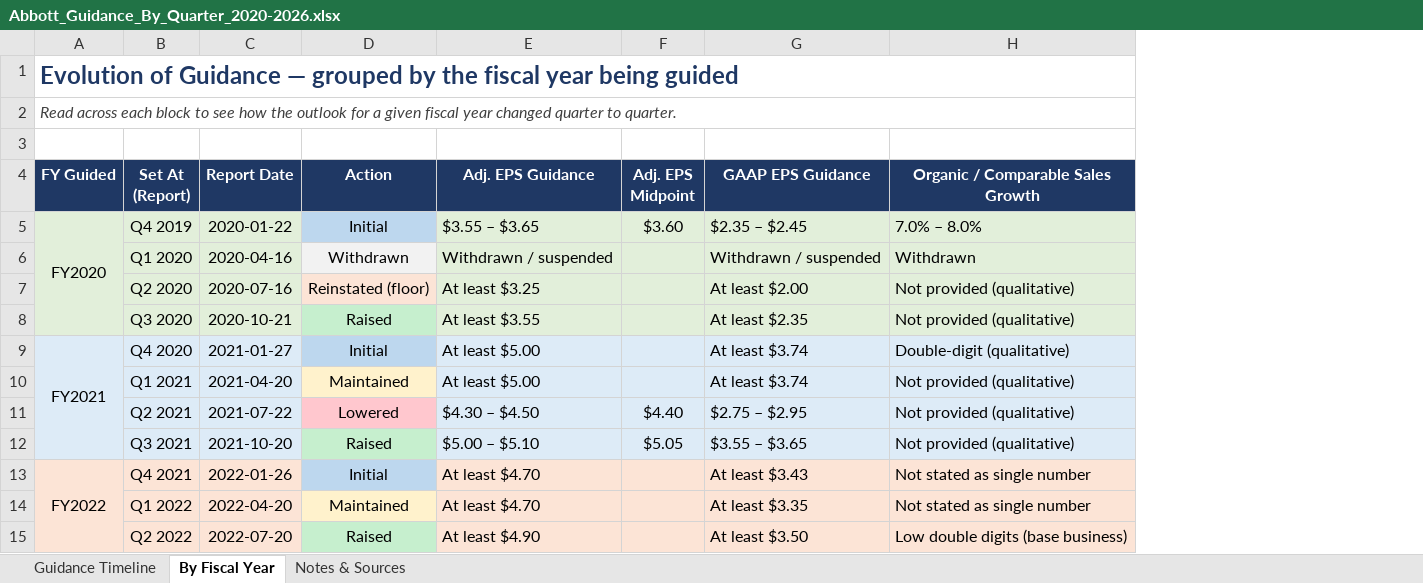
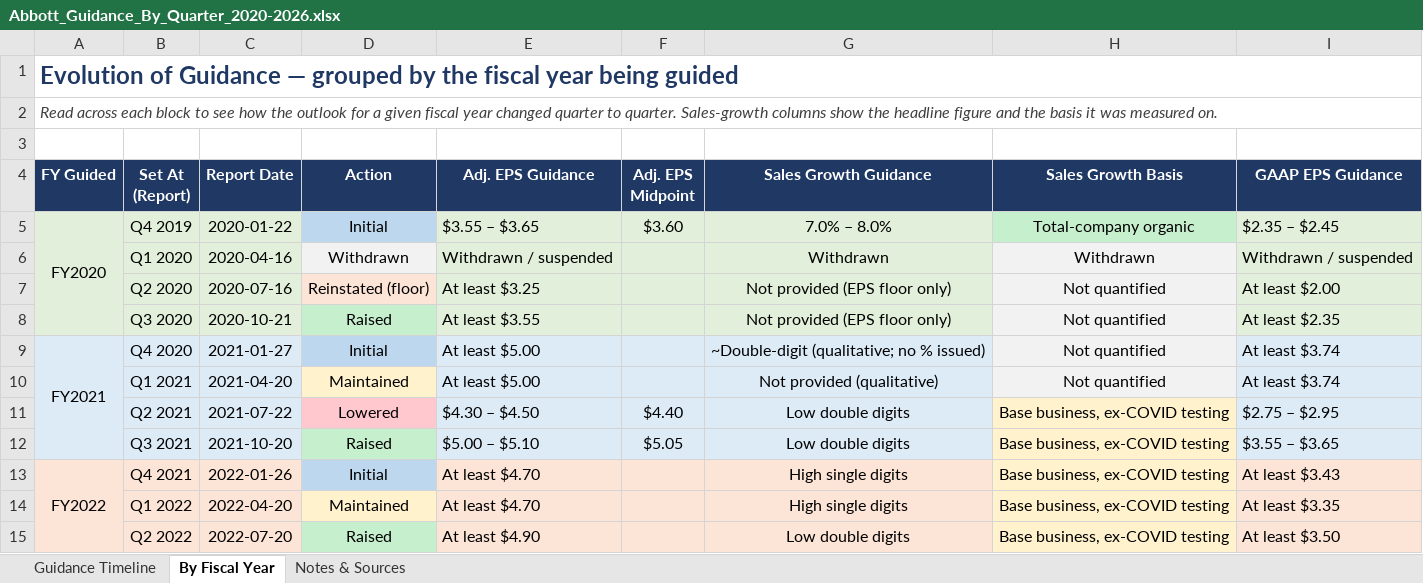
Before and after one commit to knutnyman/knutnyman, an Excel workbook: Abbott_Guidance_By_Quarter_2020-2026.xlsx, sheet By Fiscal Year, drawn as a sheet; only a part is shown; values as stored, in another font and other column widths than the file's, no borders; removed rows and columns are numbered as before the commit, all else as after; the diff names each change by its address in the sheet, - before the commit and + after, or states it on an @@ line.

```diff
--- a/Abbott_Guidance_By_Quarter_2020-2026.xlsx (sheet By Fiscal Year)
+++ b/Abbott_Guidance_By_Quarter_2020-2026.xlsx (sheet By Fiscal Year)
+column G (Sales Growth Guidance), rows 5-15: 7.0% – 8.0% | Withdrawn | Not provided (EPS floor only) | Not provided (EPS floor only) | ~Double-digit (qualitative; no % issued) | Not provided (qualitative) | Low double digits | Low double digits | High single digits | High single digits | Low double digits
+column H (Sales Growth Basis), rows 5-15: Total-company organic | Withdrawn | Not quantified | Not quantified | Not quantified | Not quantified | Base business, ex-COVID testing | Base business, ex-COVID testing | Base business, ex-COVID testing | Base business, ex-COVID testing | Base business, ex-COVID testing
-column H, rows 4-15: Organic / Comparable Sales Growth | 7.0% – 8.0% | Withdrawn | Not provided (qualitative) | Not provided (qualitative) | Double-digit (qualitative) | Not provided (qualitative) | Not provided (qualitative) | Not provided (qualitative) | Not stated as single number | Not stated as single number | Low double digits (base business)
-A2 (FY Guided): …to quarter.
+A2 (FY Guided): …to quarter. Sales-growth columns show the headline figure and the basis it was measured on.
```
Also changed, not shown: sheet Notes & Sources, sheet Guidance Timeline, 1 other file.
